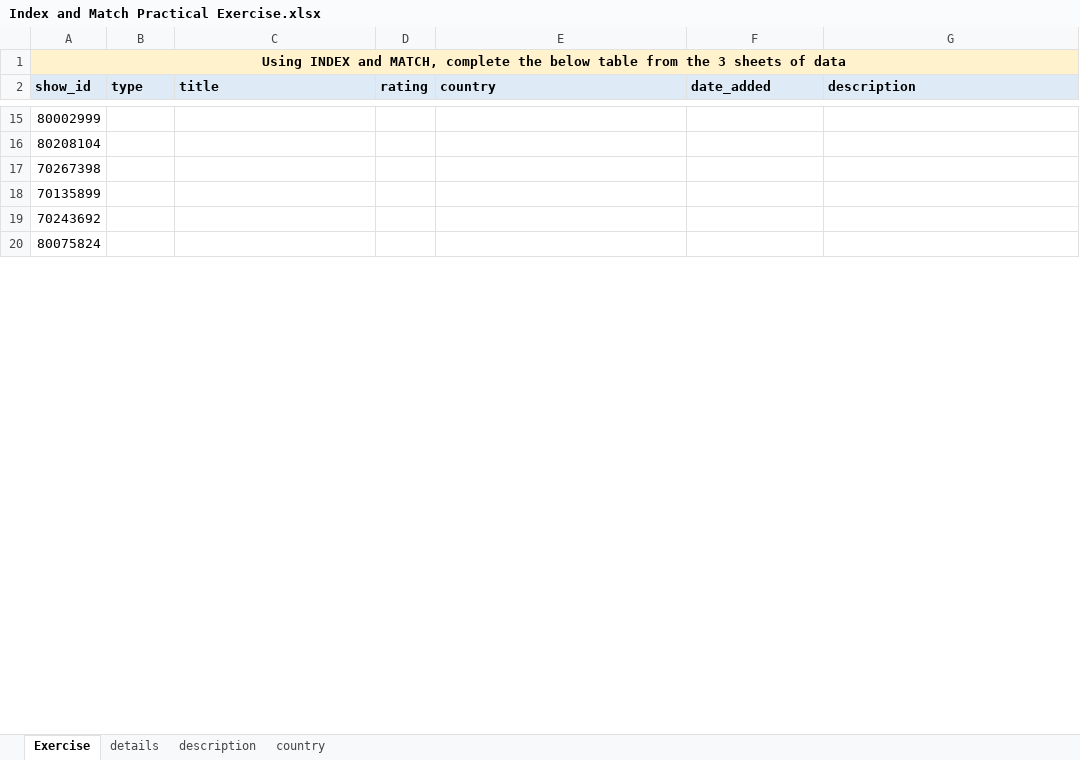
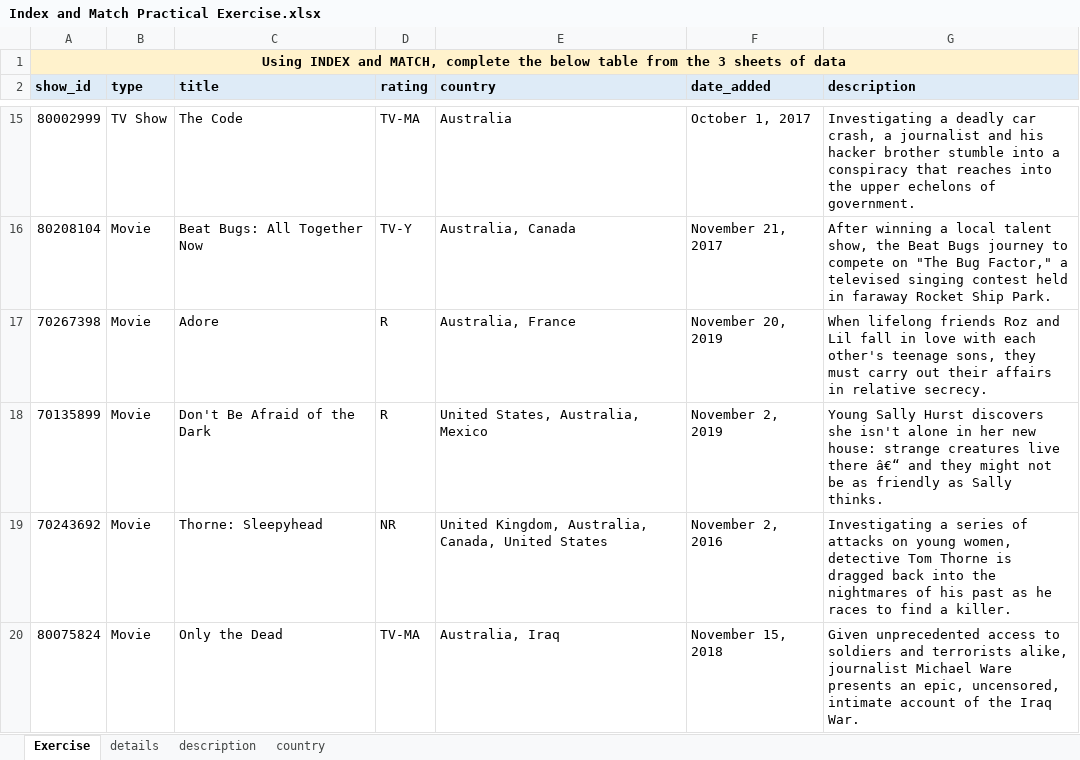
Before and after one commit to markpackham/WYWM_DataAnalysisExcel, an Excel workbook: Joining Data in Excel/Index and Match Practical Exercise.xlsx, sheet Exercise, drawn as a sheet; only a part is shown, gaps mark what is left out; values as stored, in another font and other column widths than the file's, no borders; the diff covers the shown part only; the diff names each change by its address in the sheet, - before the commit and + after, or states it on an @@ line.

```diff
--- a/Joining Data in Excel/Index and Match Practical Exercise.xlsx (sheet Exercise)
+++ b/Joining Data in Excel/Index and Match Practical Exercise.xlsx (sheet Exercise)
-B15 (type): (empty)
+B15 (type): TV Show
-C15 (title): (empty)
+C15 (title): The Code
-D15 (rating): (empty)
+D15 (rating): TV-MA
-E15 (country): (empty)
+E15 (country): Australia
-F15 (date_added): (empty)
+F15 (date_added): October 1, 2017
-G15 (description): (empty)
+G15 (description): Investigating a deadly car crash, a journalist and his hacker brother stumble into a conspiracy that reaches into the upper echelons of government.
-B16:B20 (type): (empty)
+B16:B20 (type): Movie
-C16 (title): (empty)
+C16 (title): Beat Bugs: All Together Now
-D16 (rating): (empty)
+D16 (rating): TV-Y
-E16 (country): (empty)
+E16 (country): Australia, Canada
-F16 (date_added): (empty)
+F16 (date_added): November 21, 2017
-G16 (description): (empty)
+G16 (description): After winning a local talent show, the Beat Bugs journey to compete on "The Bug Factor," a televised singing contest held in faraway Rocket Ship Park.
-C17 (title): (empty)
+C17 (title): Adore
-D17:D18 (rating): (empty)
+D17:D18 (rating): R
-E17 (country): (empty)
+E17 (country): Australia, France
-F17 (date_added): (empty)
+F17 (date_added): November 20, 2019
-G17 (description): (empty)
+G17 (description): When lifelong friends Roz and Lil fall in love with each other's teenage sons, they must carry out their affairs in relative secrecy.
-C18 (title): (empty)
+C18 (title): Don't Be Afraid of the Dark
-E18 (country): (empty)
+E18 (country): United States, Australia, Mexico
-F18 (date_added): (empty)
+F18 (date_added): November 2, 2019
-G18 (description): (empty)
+G18 (description): Young Sally Hurst discovers she isn't alone in her new house: strange creatures live there â€“ and they might not be as friendly as Sally thinks.
-C19 (title): (empty)
+C19 (title): Thorne: Sleepyhead
-D19 (rating): (empty)
+D19 (rating): NR
-E19 (country): (empty)
+E19 (country): United Kingdom, Australia, Canada, United States
-F19 (date_added): (empty)
+F19 (date_added): November 2, 2016
-G19 (description): (empty)
+G19 (description): Investigating a series of attacks on young women, detective Tom Thorne is dragged back into the nightmares of his past as he races to find a killer.
-C20 (title): (empty)
+C20 (title): Only the Dead
-D20 (rating): (empty)
+D20 (rating): TV-MA
-E20 (country): (empty)
+E20 (country): Australia, Iraq
-F20 (date_added): (empty)
+F20 (date_added): November 15, 2018
-G20 (description): (empty)
+G20 (description): Given unprecedented access to soldiers and terrorists alike, journalist Michael Ware presents an epic, uncensored, intimate account of the Iraq War.
```
Also changed, not shown: 720 edited cells elsewhere in this sheet, 1 other file.
